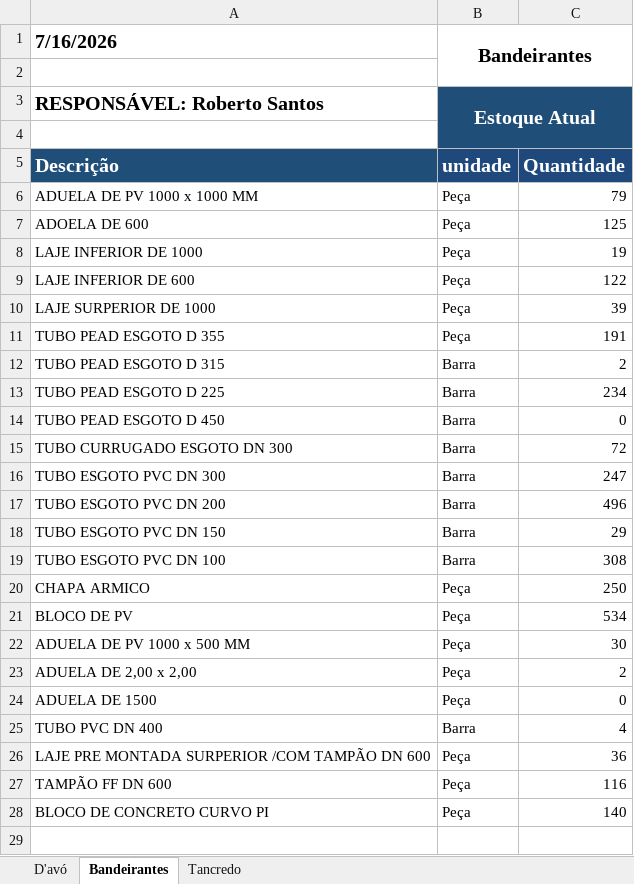
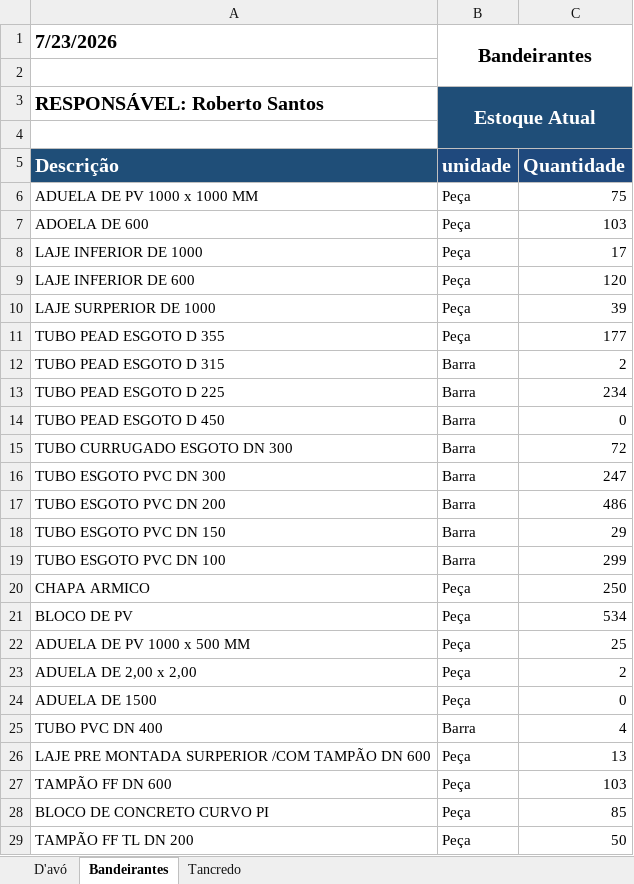
Before and after one commit to integra6a-star/dashboard-obras, an Excel workbook: PLANILHA_ALMOXARIFADO.xlsx, sheet Bandeirantes, drawn as a sheet; values as stored, in another font and other column widths than the file's, no borders; the diff names each change by its address in the sheet, - before the commit and + after, or states it on an @@ line.

```diff
--- a/PLANILHA_ALMOXARIFADO.xlsx (sheet Bandeirantes)
+++ b/PLANILHA_ALMOXARIFADO.xlsx (sheet Bandeirantes)
-A1: 7/16/2026
+A1: 7/23/2026
-C6: 79
+C6: 75
-C7: 125
+C7: 103
-C8: 19
+C8: 17
-C9: 122
+C9: 120
-C11: 191
+C11: 177
-C17: 496
+C17: 486
-C19: 308
+C19: 299
-C22: 30
+C22: 25
-C26: 36
+C26: 13
-C27: 116
+C27: 103
-C28: 140
+C28: 85
+row 29: TAMPÃO FF TL DN 200 | Peça | 50
```
Also changed, not shown: sheet Tancredo, sheet D'avó, docs/PLANILHA_ALMOXARIFADO.xlsx, 8 other files.
